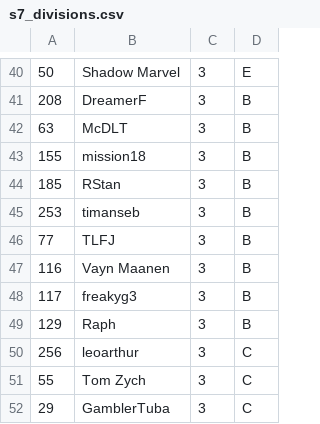
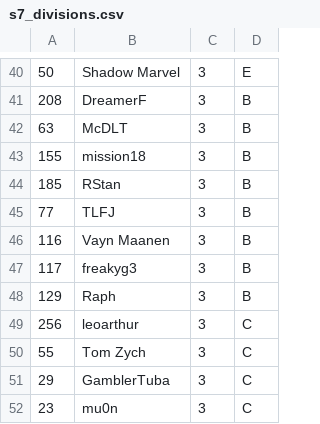
Before and after one commit to AlexRaubach/ListFortress, a CSV file: public/s7_divisions.csv, drawn as a sheet; only a part is shown, gaps mark what is left out; the shorter side is filled out with more unchanged rows; the diff names each change by its address in the sheet, - before the commit and + after, or states it on an @@ line.

Commit message:
Remove timanseb until he gets a new division

```diff
--- a/public/s7_divisions.csv
+++ b/public/s7_divisions.csv
-row 45: 253 | timanseb | 3 | B
```
